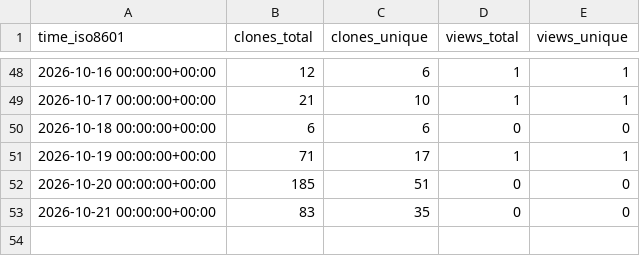
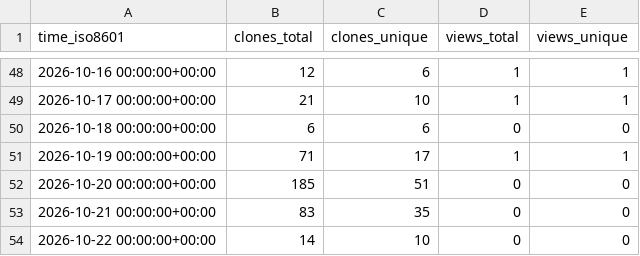
Before and after one commit to kdbhalala/agi-memory, a CSV file: kdbhalala/agi-memory/ghrs-data/views_clones_aggregate.csv, drawn as a sheet; only a part is shown, gaps mark what is left out.

```diff
--- a/kdbhalala/agi-memory/ghrs-data/views_clones_aggregate.csv
+++ b/kdbhalala/agi-memory/ghrs-data/views_clones_aggregate.csv
@@ -53 +53,2 @@ time_iso8601,clones_total,clones_unique,views_total,views_unique
 2026-10-21 00:00:00+00:00,83,35,0,0
+2026-10-22 00:00:00+00:00,14,10,0,0
```
Also changed, not shown: 1 other file.
